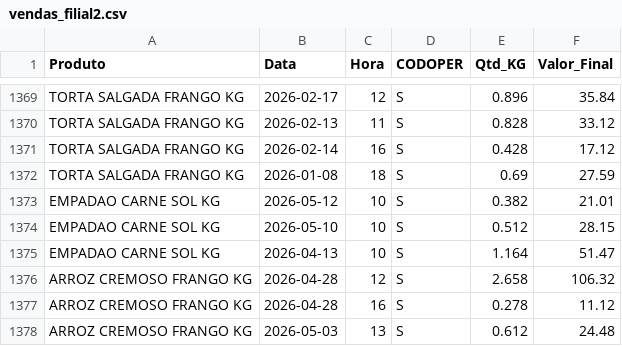
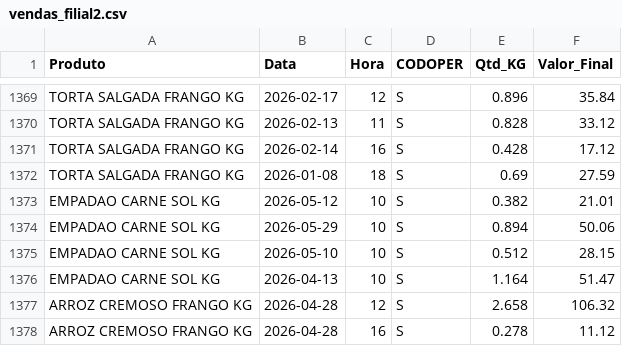
Before and after one commit to hadassagarcia/RotiFluxo, a CSV file: vendas_filial2.csv, drawn as a sheet; only a part is shown, gaps mark what is left out; the shorter side is filled out with more unchanged rows; the diff names each change by its address in the sheet, - before the commit and + after, or states it on an @@ line.

Commit message:
Atualização de Performance

```diff
--- a/vendas_filial2.csv
+++ b/vendas_filial2.csv
+row 1374: EMPADAO CARNE SOL KG | 2026-05-29 | 10 | S | 0.894 | 50.06
```
